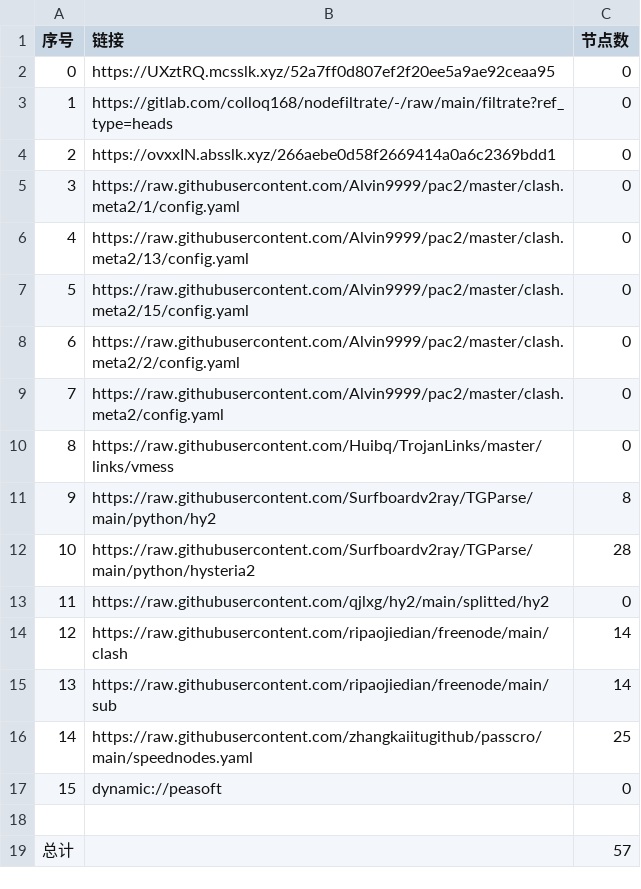
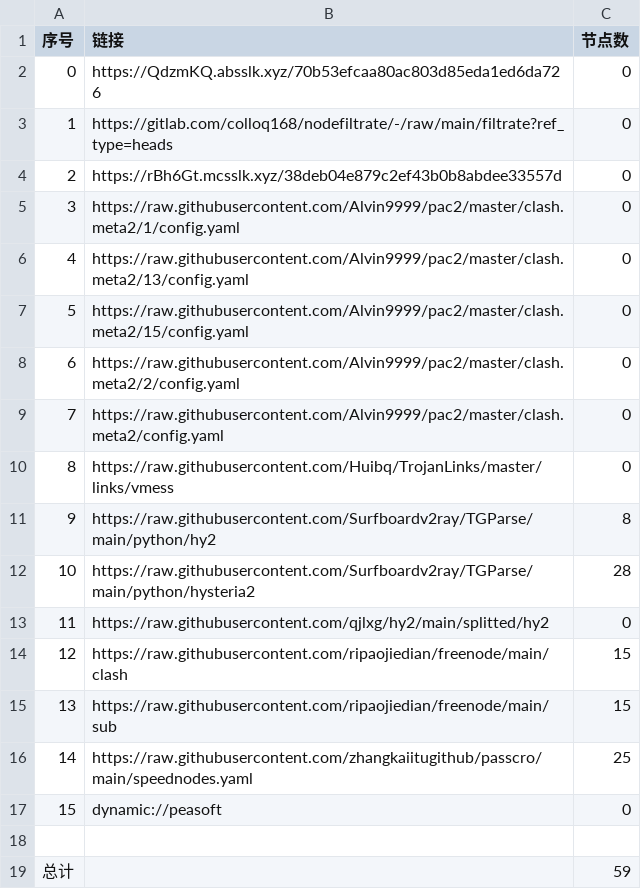
Before and after one commit to wenma77/AutoMergePublicNodes, a CSV file: list_result.csv, drawn as a sheet.

```diff
--- a/list_result.csv
+++ b/list_result.csv
@@ -1,5 +1,5 @@
 序号,链接,节点数
-0,https://UXztRQ.mcsslk.xyz/52a7ff0d807ef2f20ee5a9ae92ceaa95,0
+0,https://QdzmKQ.absslk.xyz/70b53efcaa80ac803d85eda1ed6da726,0
 1,https://gitlab.com/colloq168/nodefiltrate/-/raw/main/filtrate?ref_type=heads,0
-2,https://ovxxIN.absslk.xyz/266aebe0d58f2669414a0a6c2369bdd1,0
+2,https://rBh6Gt.mcsslk.xyz/38deb04e879c2ef43b0b8abdee33557d,0
 3,https://raw.githubusercontent.com/Alvin9999/pac2/master/clash.meta2/1/config.yaml,0
@@ -13,4 +13,4 @@
 11,https://raw.githubusercontent.com/qjlxg/hy2/main/splitted/hy2,0
-12,https://raw.githubusercontent.com/ripaojiedian/freenode/main/clash,14
-13,https://raw.githubusercontent.com/ripaojiedian/freenode/main/sub,14
+12,https://raw.githubusercontent.com/ripaojiedian/freenode/main/clash,15
+13,https://raw.githubusercontent.com/ripaojiedian/freenode/main/sub,15
 14,https://raw.githubusercontent.com/zhangkaiitugithub/passcro/main/speednodes.yaml,25
@@ -18,2 +18,2 @@
 
-总计,,57
+总计,,59
```
Also changed, not shown: 17 other files.
